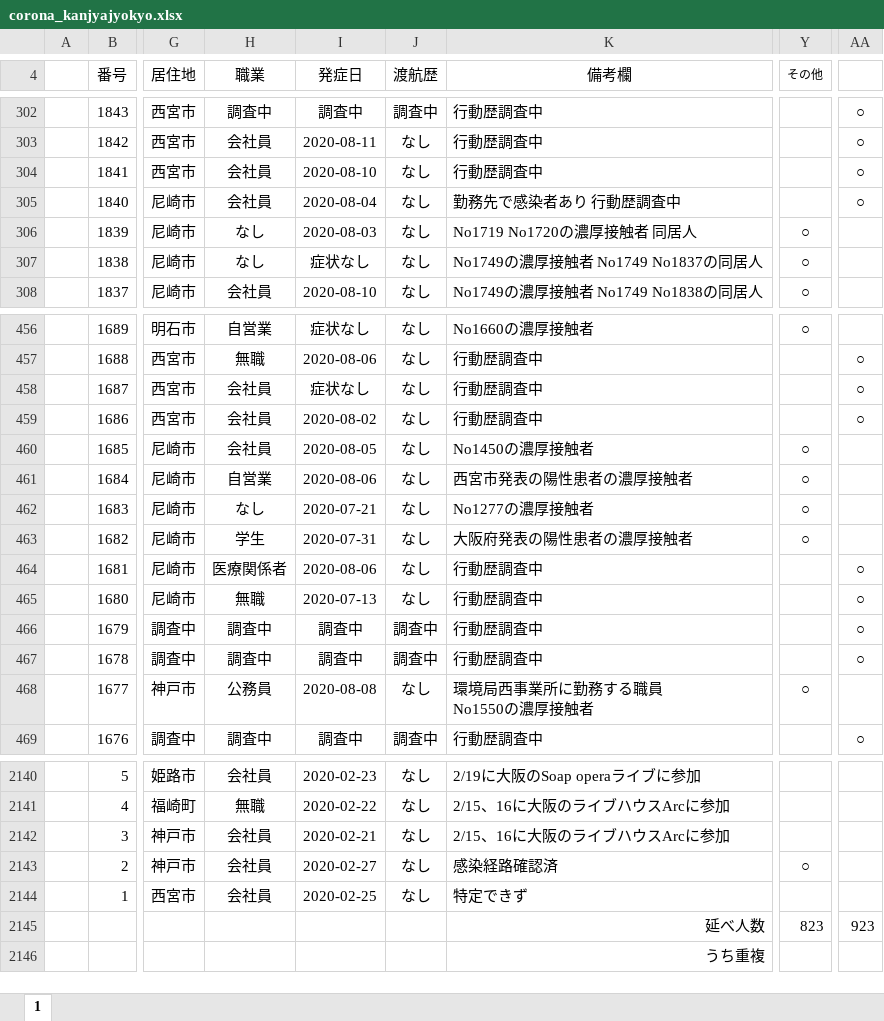
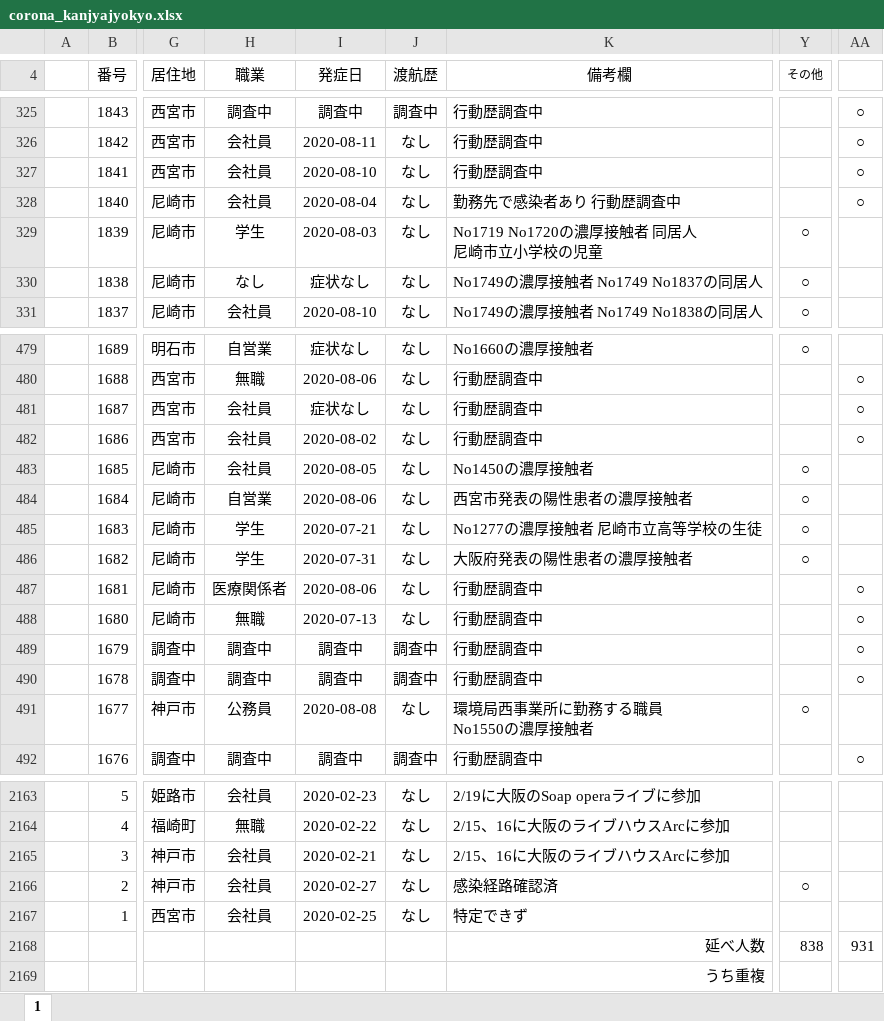
Before and after one commit to stop-covid19-hyogo/covid19-scraping, an Excel workbook: corona_kanjyajyokyo.xlsx, sheet 1, drawn as a sheet; only a part is shown, gaps mark what is left out; values as stored, in another font and other column widths than the file's, no borders; charts and pictures not drawn; addresses are those after the commit; ↵ is a line break in a cell; the diff covers the shown part only; the diff names each change by its address in the sheet, - before the commit and + after, or states it on an @@ line.

```diff
--- a/corona_kanjyajyokyo.xlsx (sheet 1)
+++ b/corona_kanjyajyokyo.xlsx (sheet 1)
-H329 (職業): なし
+H329 (職業): 学生
-K329 (備考欄): No1719 No1720の濃厚接触者 同居人
+K329 (備考欄): No1719 No1720の濃厚接触者 同居人 ↵ 尼崎市立小学校の児童
-H485 (職業): なし
+H485 (職業): 学生
-K485 (備考欄): No1277の濃厚接触者
+K485 (備考欄): No1277の濃厚接触者 尼崎市立高等学校の生徒
-Y2168 (その他): 823
+Y2168 (その他): 838
-AA2168: 923
+AA2168: 931
```
Also changed, not shown: 24 added rows, 1 removed row and 62 edited cells elsewhere in this sheet, formulas that keep their value, charts or pictures, 6 other files.
